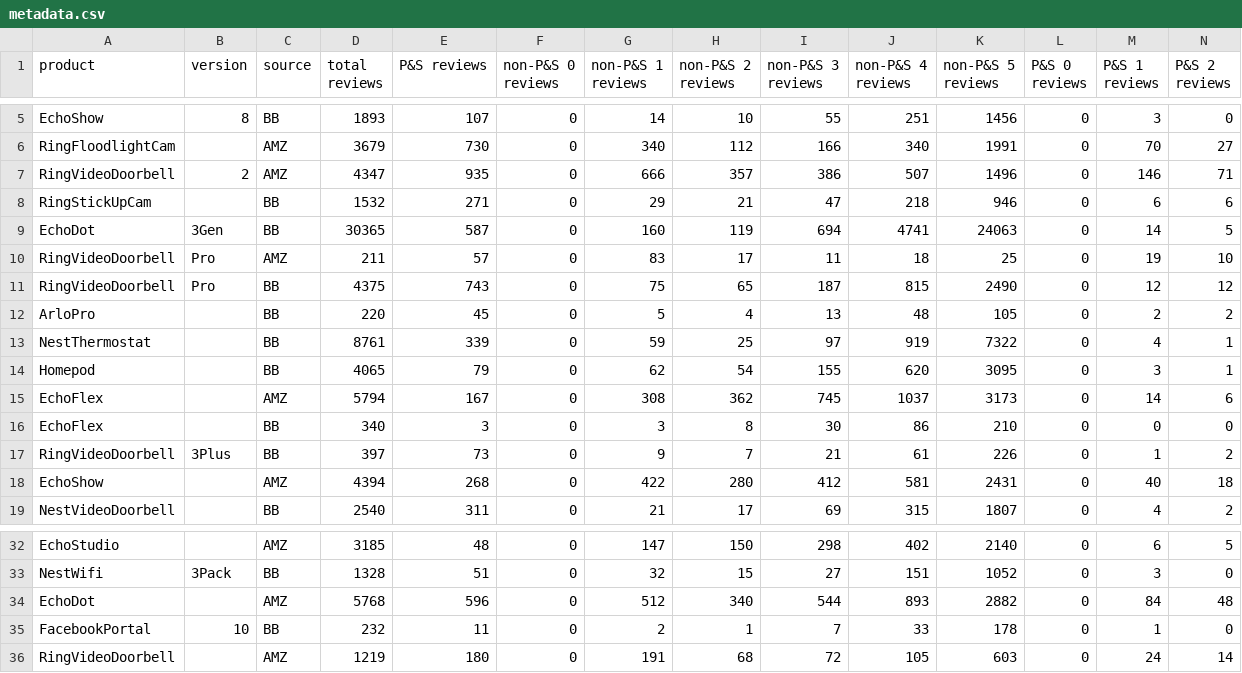
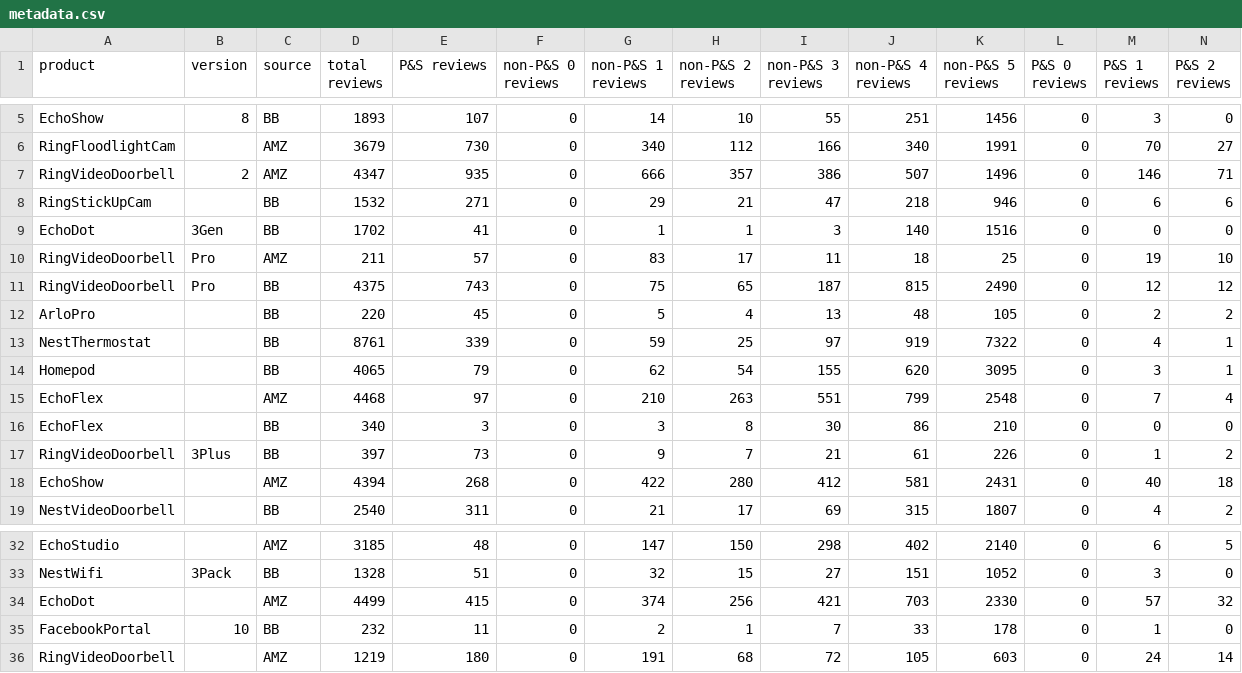
Before and after one commit to kavyakvk/Privacy-Review-Analysis, a CSV file: metadata.csv, drawn as a sheet; only a part is shown, gaps mark what is left out; removed rows and columns are numbered as before the commit, all else as after; rows hold the shown columns only; the diff names each change by its address in the sheet, - before the commit and + after, or states it on an @@ line.

```diff
--- a/metadata.csv
+++ b/metadata.csv
-row 9: EchoDot | 3Gen | BB | 30365 | 587 | 0 | 160 | 119 | 694 | 4741 | 24063 | 0 | 14 | 5
+row 9: EchoDot | 3Gen | BB | 1702 | 41 | 0 | 1 | 1 | 3 | 140 | 1516 | 0 | 0 | 0
-row 15: EchoFlex |  | AMZ | 5794 | 167 | 0 | 308 | 362 | 745 | 1037 | 3173 | 0 | 14 | 6
+row 15: EchoFlex |  | AMZ | 4468 | 97 | 0 | 210 | 263 | 551 | 799 | 2548 | 0 | 7 | 4
-row 34: EchoDot |  | AMZ | 5768 | 596 | 0 | 512 | 340 | 544 | 893 | 2882 | 0 | 84 | 48
+row 34: EchoDot |  | AMZ | 4499 | 415 | 0 | 374 | 256 | 421 | 703 | 2330 | 0 | 57 | 32
```
Also changed, not shown: iga538/scraped_data-BB-NanitPlus.csv, 9 other files.
